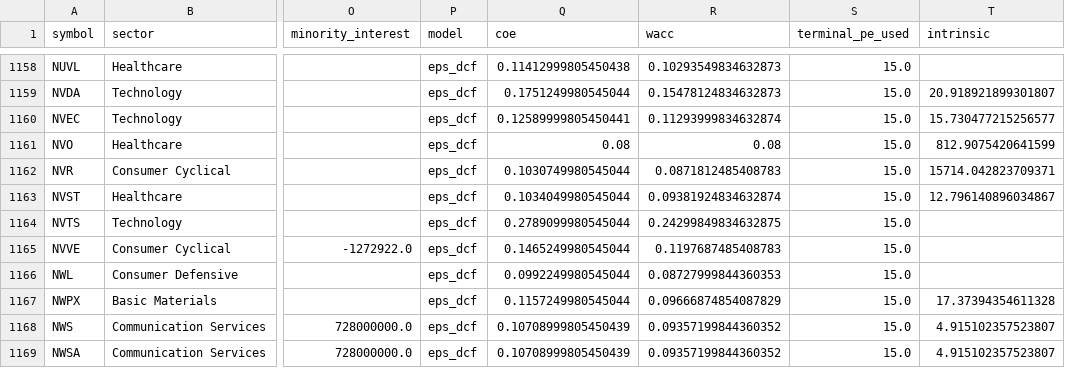
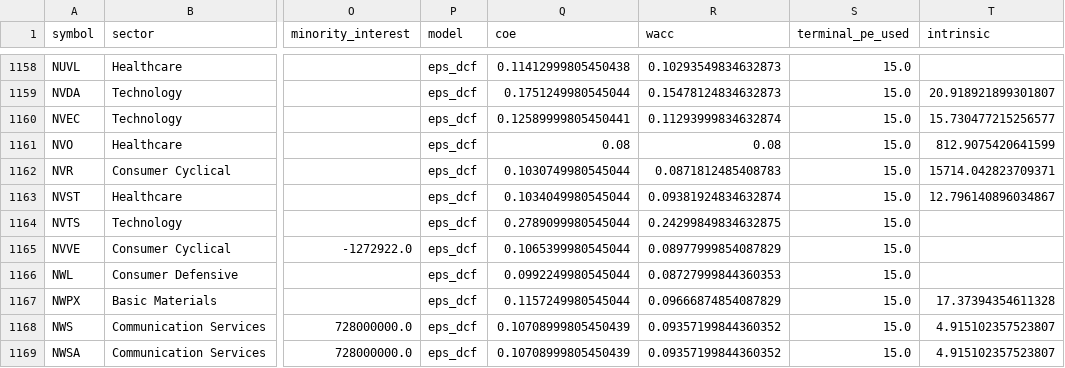
Before and after one commit to babeltechdev/thai-stock-data, a CSV file: intrinsic_multi_eps_dcf_US.csv, drawn as a sheet; only a part is shown, gaps mark what is left out; the diff covers the shown part only; the diff names each change by its address in the sheet, - before the commit and + after, or states it on an @@ line.

```diff
--- a/intrinsic_multi_eps_dcf_US.csv
+++ b/intrinsic_multi_eps_dcf_US.csv
-Q1165 (coe): 0.1465249980545044
+Q1165 (coe): 0.1065399980545044
-R1165 (wacc): 0.1197687485408783
+R1165 (wacc): 0.08977999854087829
```
Also changed, not shown: 60 edited cells elsewhere in this file, intrinsic_multi_eps_dcf_TH.csv, intrinsic_multi_fcf_dcf_TH.csv, 9 other files.
